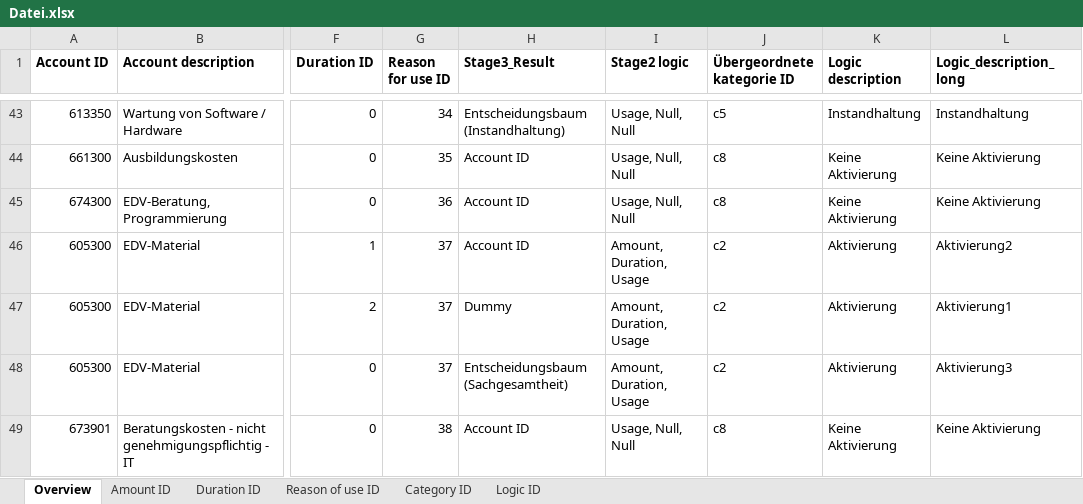
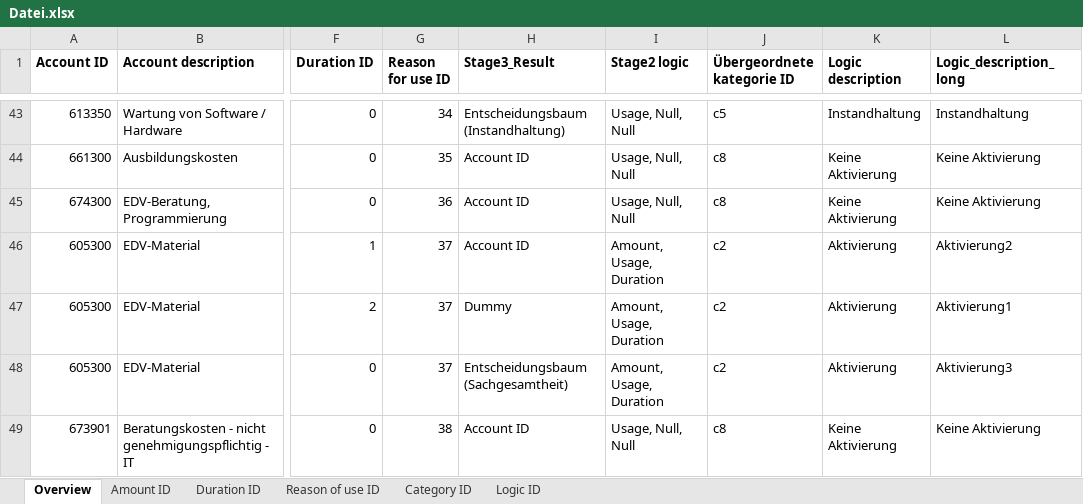
Before and after one commit to IFUA/sea, an Excel workbook: Datei.xlsx, sheet Overview, drawn as a sheet; only a part is shown, gaps mark what is left out; values as stored, in another font and other column widths than the file's, no borders; conditional formats not drawn; the diff covers the shown part only; the diff names each change by its address in the sheet, - before the commit and + after, or states it on an @@ line.

```diff
--- a/Datei.xlsx (sheet Overview)
+++ b/Datei.xlsx (sheet Overview)
-I46:I48 (Stage2 logic): Amount, Duration, Usage
+I46:I48 (Stage2 logic): Amount, Usage, Duration
```
Also changed, not shown: 58 edited cells elsewhere in this sheet, sheet Logic ID, sheet Reason of use ID, 1 other file.
